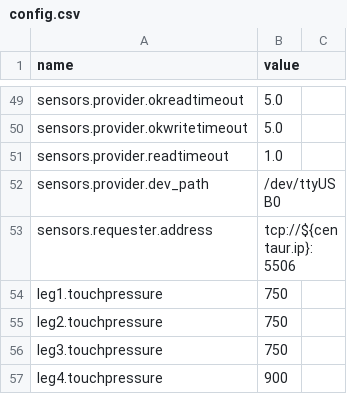
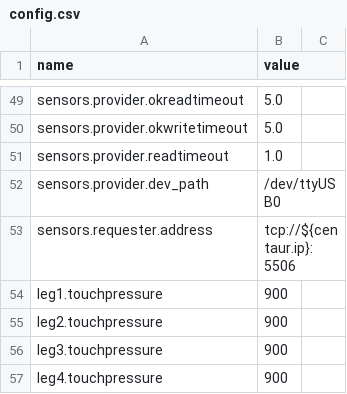
Before and after one commit to wmacevoy/grit, a CSV file: setup/config.csv, drawn as a sheet; only a part is shown, gaps mark what is left out.

Commit message:
- in setup
Former-commit-id: be65dc56578f23e91dc5a4ac333491a994eacf5f

```diff
--- a/setup/config.csv
+++ b/setup/config.csv
@@ -53,5 +53,5 @@ sensors.provider.dev_path,"/dev/ttyUSB0"
 sensors.requester.address,tcp://${centaur.ip}:5506
-leg1.touchpressure,750
-leg2.touchpressure,750
-leg3.touchpressure,750
+leg1.touchpressure,900
+leg2.touchpressure,900
+leg3.touchpressure,900
 leg4.touchpressure,900
```
